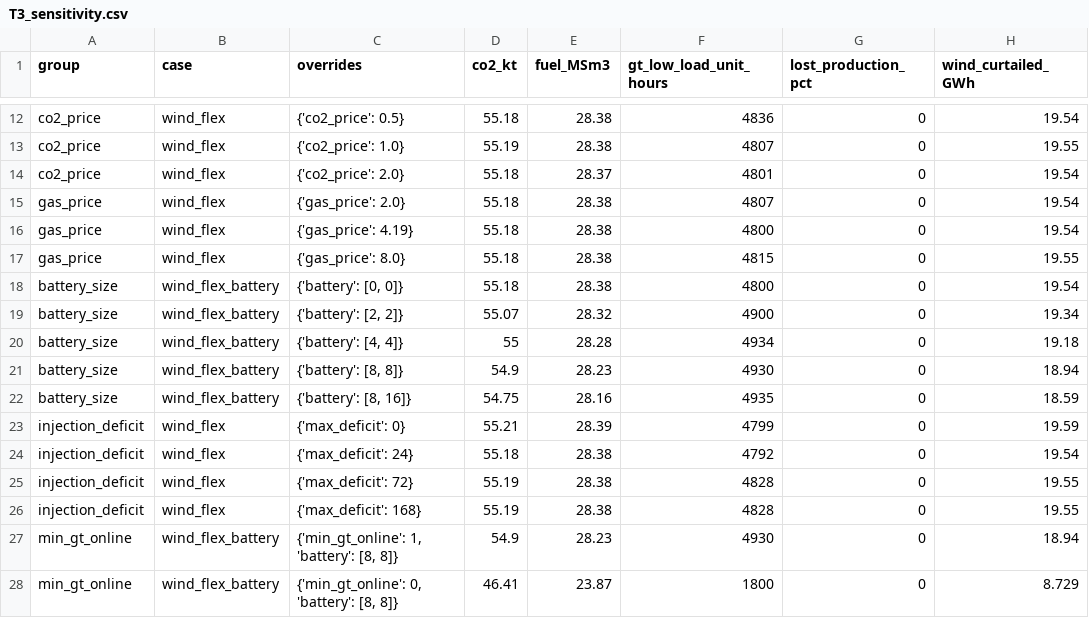
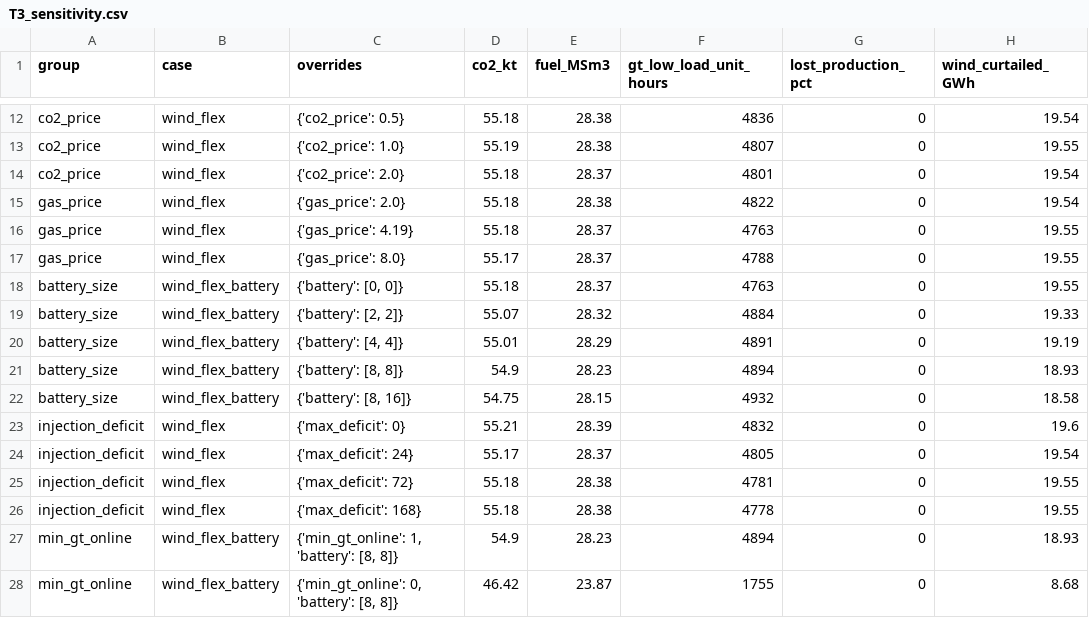
Before and after one commit to chilalaabubakar/fallresearch, a CSV file: results/tanzania/paper/tables/T3_sensitivity.csv, drawn as a sheet; only a part is shown, gaps mark what is left out; the diff covers the shown part only.

```diff
--- a/results/tanzania/paper/tables/T3_sensitivity.csv
+++ b/results/tanzania/paper/tables/T3_sensitivity.csv
@@ -14,15 +14,15 @@ co2_price,wind_flex,{'co2_price': 1.0},55.19,28.38,4807,0,19.55
 co2_price,wind_flex,{'co2_price': 2.0},55.18,28.37,4801,0,19.54
-gas_price,wind_flex,{'gas_price': 2.0},55.18,28.38,4807,0,19.54
-gas_price,wind_flex,{'gas_price': 4.19},55.18,28.38,4800,0,19.54
-gas_price,wind_flex,{'gas_price': 8.0},55.18,28.38,4815,0,19.55
-battery_size,wind_flex_battery,"{'battery': [0, 0]}",55.18,28.38,4800,0,19.54
-battery_size,wind_flex_battery,"{'battery': [2, 2]}",55.07,28.32,4900,0,19.34
-battery_size,wind_flex_battery,"{'battery': [4, 4]}",55,28.28,4934,0,19.18
-battery_size,wind_flex_battery,"{'battery': [8, 8]}",54.9,28.23,4930,0,18.94
-battery_size,wind_flex_battery,"{'battery': [8, 16]}",54.75,28.16,4935,0,18.59
-injection_deficit,wind_flex,{'max_deficit': 0},55.21,28.39,4799,0,19.59
-injection_deficit,wind_flex,{'max_deficit': 24},55.18,28.38,4792,0,19.54
-injection_deficit,wind_flex,{'max_deficit': 72},55.19,28.38,4828,0,19.55
-injection_deficit,wind_flex,{'max_deficit': 168},55.19,28.38,4828,0,19.55
-min_gt_online,wind_flex_battery,"{'min_gt_online': 1, 'battery': [8, 8]}",54.9,28.23,4930,0,18.94
-min_gt_online,wind_flex_battery,"{'min_gt_online': 0, 'battery': [8, 8]}",46.41,23.87,1800,0,8.729
+gas_price,wind_flex,{'gas_price': 2.0},55.18,28.38,4822,0,19.54
+gas_price,wind_flex,{'gas_price': 4.19},55.18,28.37,4763,0,19.55
+gas_price,wind_flex,{'gas_price': 8.0},55.17,28.37,4788,0,19.55
+battery_size,wind_flex_battery,"{'battery': [0, 0]}",55.18,28.37,4763,0,19.55
+battery_size,wind_flex_battery,"{'battery': [2, 2]}",55.07,28.32,4884,0,19.33
+battery_size,wind_flex_battery,"{'battery': [4, 4]}",55.01,28.29,4891,0,19.19
+battery_size,wind_flex_battery,"{'battery': [8, 8]}",54.9,28.23,4894,0,18.93
+battery_size,wind_flex_battery,"{'battery': [8, 16]}",54.75,28.15,4932,0,18.58
+injection_deficit,wind_flex,{'max_deficit': 0},55.21,28.39,4832,0,19.6
+injection_deficit,wind_flex,{'max_deficit': 24},55.17,28.37,4805,0,19.54
+injection_deficit,wind_flex,{'max_deficit': 72},55.18,28.38,4781,0,19.55
+injection_deficit,wind_flex,{'max_deficit': 168},55.18,28.38,4778,0,19.55
+min_gt_online,wind_flex_battery,"{'min_gt_online': 1, 'battery': [8, 8]}",54.9,28.23,4894,0,18.93
+min_gt_online,wind_flex_battery,"{'min_gt_online': 0, 'battery': [8, 8]}",46.42,23.87,1755,0,8.68
```
Also changed, not shown: 30 edited cells elsewhere in this file, results/comparison/site_comparison.csv, results/tanzania/cases/cases_summary.csv, 41 other files.
